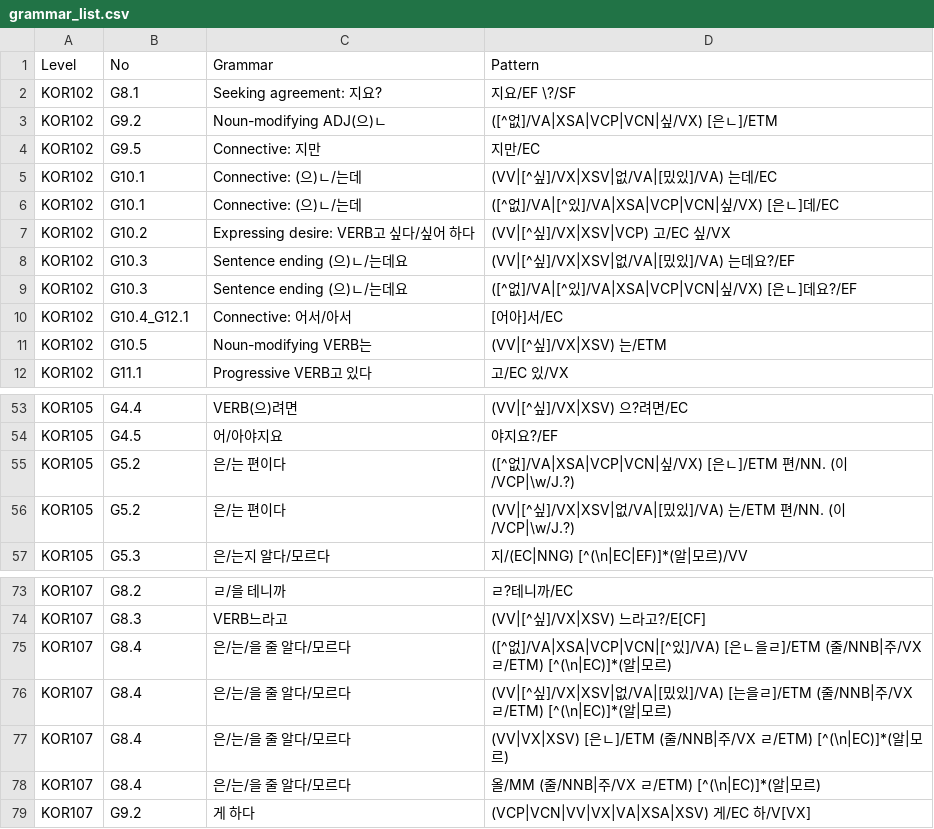
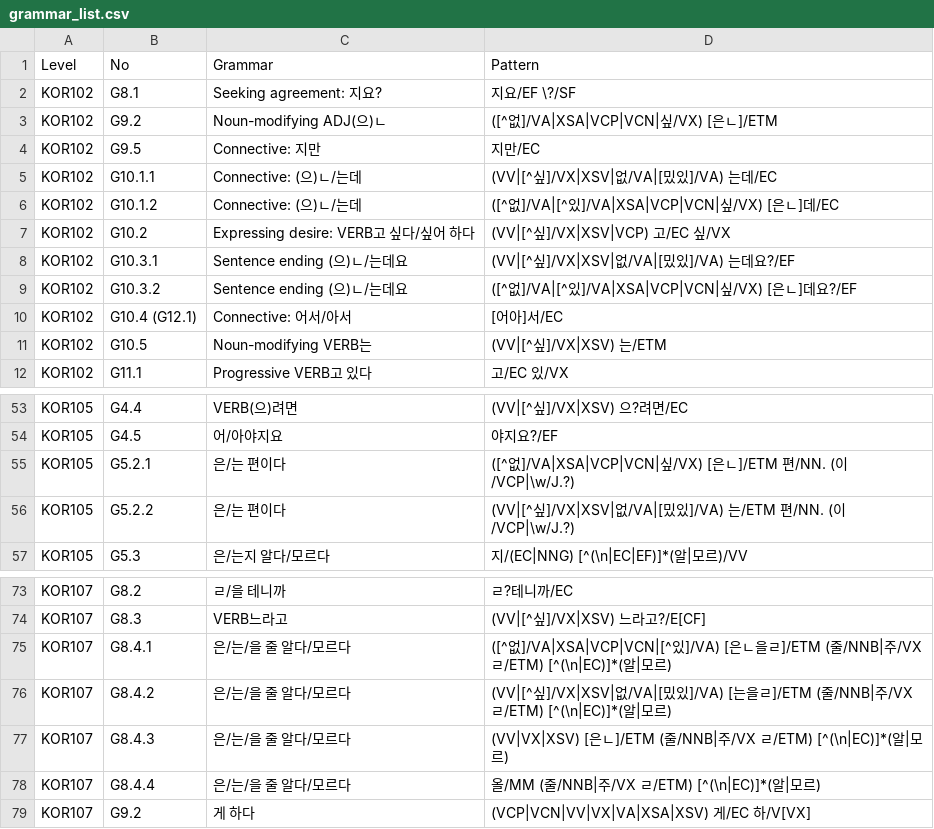
Before and after one commit to susie-kim/korta, a CSV file: grammar_list.csv, drawn as a sheet; only a part is shown, gaps mark what is left out; the diff covers the shown part only.

```diff
--- a/grammar_list.csv
+++ b/grammar_list.csv
@@ -4,8 +4,8 @@ KOR102,G9.2,Noun-modifying ADJ(으)ㄴ,([^없]/VA|XSA|VCP|VCN|싶/VX) [은ㄴ]/E
 KOR102,G9.5,Connective: 지만,지만/EC
-KOR102,G10.1,Connective: (으)ㄴ/는데,(VV|[^싶]/VX|XSV|없/VA|[밌있]/VA) 는데/EC
-KOR102,G10.1,Connective: (으)ㄴ/는데,([^없]/VA|[^있]/VA|XSA|VCP|VCN|싶/VX) [은ㄴ]데/EC
+KOR102,G10.1.1,Connective: (으)ㄴ/는데,(VV|[^싶]/VX|XSV|없/VA|[밌있]/VA) 는데/EC
+KOR102,G10.1.2,Connective: (으)ㄴ/는데,([^없]/VA|[^있]/VA|XSA|VCP|VCN|싶/VX) [은ㄴ]데/EC
 KOR102,G10.2,Expressing desire: VERB고 싶다/싶어 하다,(VV|[^싶]/VX|XSV|VCP) 고/EC 싶/VX
-KOR102,G10.3,Sentence ending (으)ㄴ/는데요,(VV|[^싶]/VX|XSV|없/VA|[밌있]/VA) 는데요?/EF
-KOR102,G10.3,Sentence ending (으)ㄴ/는데요,([^없]/VA|[^있]/VA|XSA|VCP|VCN|싶/VX) [은ㄴ]데요?/EF
-KOR102,G10.4_G12.1,Connective: 어서/아서,[어아]서/EC
+KOR102,G10.3.1,Sentence ending (으)ㄴ/는데요,(VV|[^싶]/VX|XSV|없/VA|[밌있]/VA) 는데요?/EF
+KOR102,G10.3.2,Sentence ending (으)ㄴ/는데요,([^없]/VA|[^있]/VA|XSA|VCP|VCN|싶/VX) [은ㄴ]데요?/EF
+KOR102,G10.4 (G12.1),Connective: 어서/아서,[어아]서/EC
 KOR102,G10.5,Noun-modifying VERB는,(VV|[^싶]/VX|XSV) 는/ETM
@@ -54,4 +54,4 @@ KOR105,G4.4,VERB(으)려면,(VV|[^싶]/VX|XSV) 으?려면/EC
 KOR105,G4.5,어/아야지요,야지요?/EF
-KOR105,G5.2,은/는 편이다,([^없]/VA|XSA|VCP|VCN|싶/VX) [은ㄴ]/ETM 편/NN. (이/VCP|\w/J.?)
-KOR105,G5.2,은/는 편이다,(VV|[^싶]/VX|XSV|없/VA|[밌있]/VA) 는/ETM 편/NN. (이/VCP|\w/J.?)
+KOR105,G5.2.1,은/는 편이다,([^없]/VA|XSA|VCP|VCN|싶/VX) [은ㄴ]/ETM 편/NN. (이/VCP|\w/J.?)
+KOR105,G5.2.2,은/는 편이다,(VV|[^싶]/VX|XSV|없/VA|[밌있]/VA) 는/ETM 편/NN. (이/VCP|\w/J.?)
 KOR105,G5.3,은/는지 알다/모르다,지/(EC|NNG) [^(\n|EC|EF)]*(알|모르)/VV
@@ -74,6 +74,6 @@ KOR107,G8.2,ㄹ/을 테니까,ㄹ?테니까/EC
 KOR107,G8.3,VERB느라고,(VV|[^싶]/VX|XSV) 느라고?/E[CF]
-KOR107,G8.4,은/는/을 줄 알다/모르다,([^없]/VA|XSA|VCP|VCN|[^있]/VA) [은ㄴ을ㄹ]/ETM (줄/NNB|주/VX ㄹ/ETM) [^(\n|EC)]*(알|모르)
-KOR107,G8.4,은/는/을 줄 알다/모르다,(VV|[^싶]/VX|XSV|없/VA|[밌있]/VA) [는을ㄹ]/ETM (줄/NNB|주/VX ㄹ/ETM) [^(\n|EC)]*(알|모르)
-KOR107,G8.4,은/는/을 줄 알다/모르다,(VV|VX|XSV) [은ㄴ]/ETM (줄/NNB|주/VX ㄹ/ETM) [^(\n|EC)]*(알|모르)
-KOR107,G8.4,은/는/을 줄 알다/모르다,올/MM (줄/NNB|주/VX ㄹ/ETM) [^(\n|EC)]*(알|모르)
+KOR107,G8.4.1,은/는/을 줄 알다/모르다,([^없]/VA|XSA|VCP|VCN|[^있]/VA) [은ㄴ을ㄹ]/ETM (줄/NNB|주/VX ㄹ/ETM) [^(\n|EC)]*(알|모르)
+KOR107,G8.4.2,은/는/을 줄 알다/모르다,(VV|[^싶]/VX|XSV|없/VA|[밌있]/VA) [는을ㄹ]/ETM (줄/NNB|주/VX ㄹ/ETM) [^(\n|EC)]*(알|모르)
+KOR107,G8.4.3,은/는/을 줄 알다/모르다,(VV|VX|XSV) [은ㄴ]/ETM (줄/NNB|주/VX ㄹ/ETM) [^(\n|EC)]*(알|모르)
+KOR107,G8.4.4,은/는/을 줄 알다/모르다,올/MM (줄/NNB|주/VX ㄹ/ETM) [^(\n|EC)]*(알|모르)
 KOR107,G9.2,게 하다,(VCP|VCN|VV|VX|VA|XSA|XSV) 게/EC 하/V[VX]
```
Also changed, not shown: 18 edited cells elsewhere in this file.
